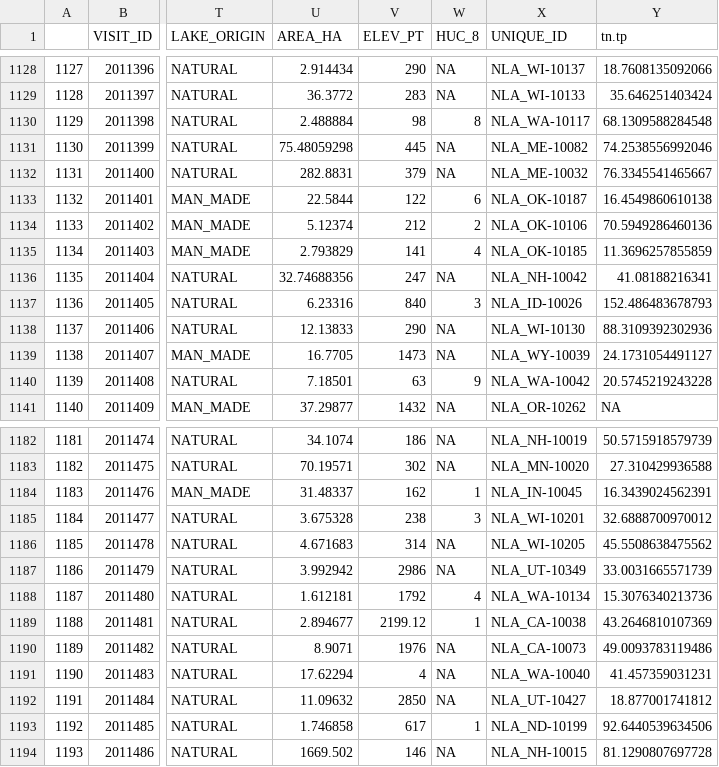
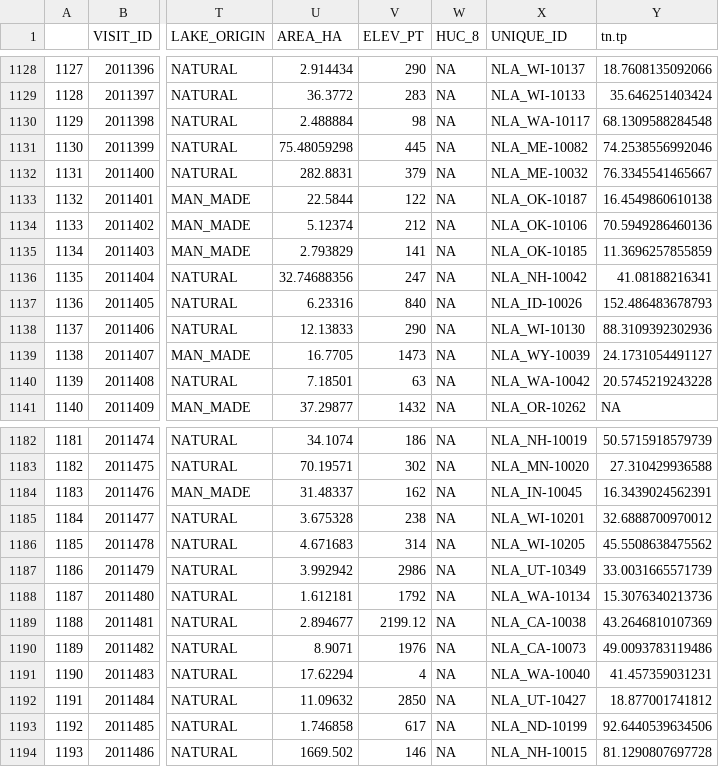
Before and after one commit to LinneaRock/NLA-nutrient-limitation, a CSV file: Data/NLA/NLA_2017.csv, drawn as a sheet; only a part is shown, gaps mark what is left out; the diff covers the shown part only; the diff names each change by its address in the sheet, - before the commit and + after, or states it on an @@ line.

```diff
--- a/Data/NLA/NLA_2017.csv
+++ b/Data/NLA/NLA_2017.csv
-W1130 (HUC_8): 8
+W1130 (HUC_8): NA
-W1133 (HUC_8): 6
+W1133 (HUC_8): NA
-W1134 (HUC_8): 2
+W1134 (HUC_8): NA
-W1135 (HUC_8): 4
+W1135 (HUC_8): NA
-W1137 (HUC_8): 3
+W1137 (HUC_8): NA
-W1140 (HUC_8): 9
+W1140 (HUC_8): NA
-W1184 (HUC_8): 1
+W1184 (HUC_8): NA
-W1185 (HUC_8): 3
+W1185 (HUC_8): NA
-W1188 (HUC_8): 4
+W1188 (HUC_8): NA
-W1189 (HUC_8): 1
+W1189 (HUC_8): NA
-W1193 (HUC_8): 1
+W1193 (HUC_8): NA
```
Also changed, not shown: 84 edited cells elsewhere in this file, Data/NLA/NLA_2007.csv, 9 other files.
